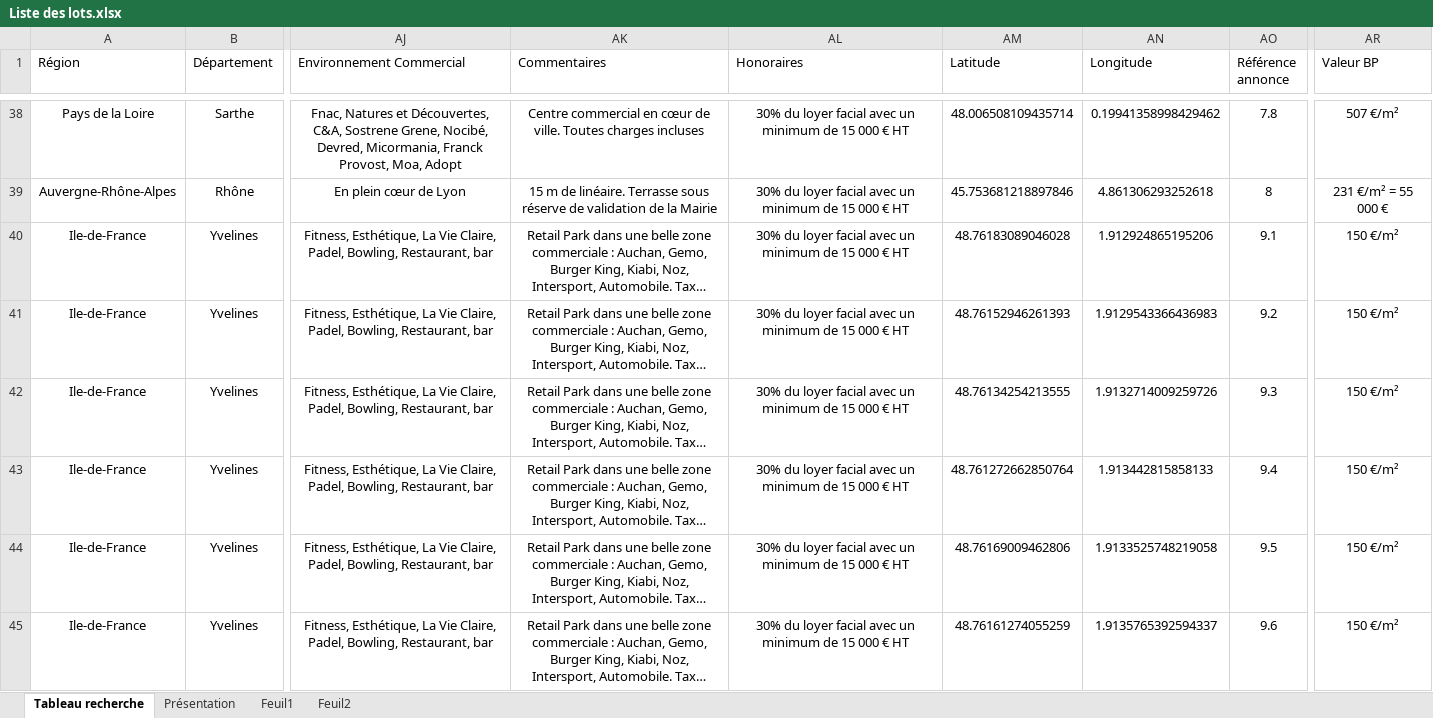
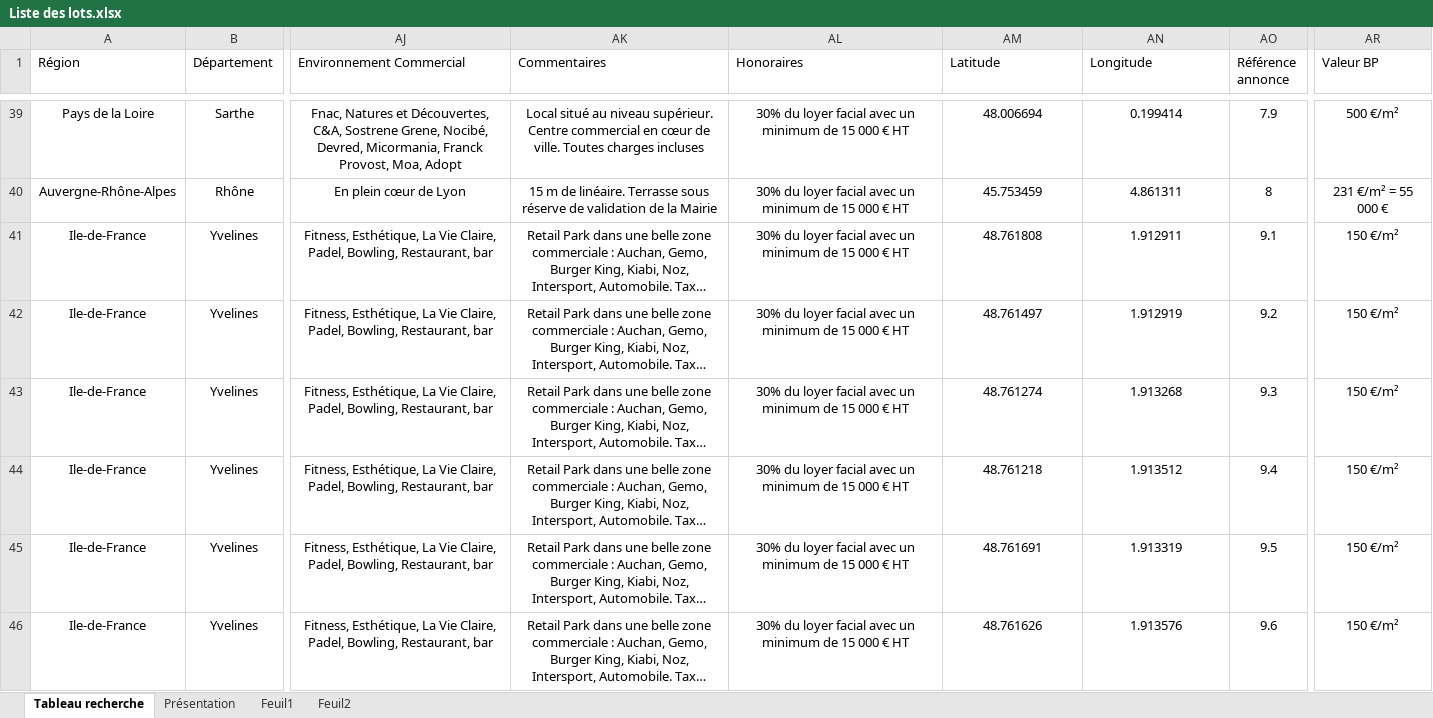
Before and after one commit to guillaume-smbg/SMBG-Carte-Interactive, an Excel workbook: Liste des lots.xlsx, sheet Tableau recherche, drawn as a sheet; only a part is shown, gaps mark what is left out; long unchanged cells end in …; values as stored, in another font and other column widths than the file's, no borders; table styles not drawn; addresses are those after the commit; the diff covers the shown part only; the diff names each change by its address in the sheet, - before the commit and + after, or states it on an @@ line.

```diff
--- a/Liste des lots.xlsx (sheet Tableau recherche)
+++ b/Liste des lots.xlsx (sheet Tableau recherche)
-AK39 (Commentaires): Centre commercial…
+AK39 (Commentaires): Local situé au niveau supérieur. Centre commercial…
-AM39 (Latitude): 48.006508109435714
+AM39 (Latitude): 48.006694
-AN39 (Longitude): 0.19941358998429462
+AN39 (Longitude): 0.199414
-AO39 (Référence annonce): 7.8
+AO39 (Référence annonce): 7.9
-AR39 (Valeur BP): 507 €/m²
+AR39 (Valeur BP): 500 €/m²
-AM40 (Latitude): 45.753681218897846
+AM40 (Latitude): 45.753459
-AN40 (Longitude): 4.861306293252618
+AN40 (Longitude): 4.861311
-AM41 (Latitude): 48.76183089046028
+AM41 (Latitude): 48.761808
-AN41 (Longitude): 1.912924865195206
+AN41 (Longitude): 1.912911
-AM42 (Latitude): 48.76152946261393
+AM42 (Latitude): 48.761497
-AN42 (Longitude): 1.9129543366436983
+AN42 (Longitude): 1.912919
-AM43 (Latitude): 48.76134254213555
+AM43 (Latitude): 48.761274
-AN43 (Longitude): 1.9132714009259726
+AN43 (Longitude): 1.913268
-AM44 (Latitude): 48.761272662850764
+AM44 (Latitude): 48.761218
-AN44 (Longitude): 1.913442815858133
+AN44 (Longitude): 1.913512
-AM45 (Latitude): 48.76169009462806
+AM45 (Latitude): 48.761691
-AN45 (Longitude): 1.9133525748219058
+AN45 (Longitude): 1.913319
-AM46 (Latitude): 48.76161274055259
+AM46 (Latitude): 48.761626
-AN46 (Longitude): 1.9135765392594337
+AN46 (Longitude): 1.913576
```
Also changed, not shown: 2 added rows and 139 edited cells elsewhere in this sheet.
